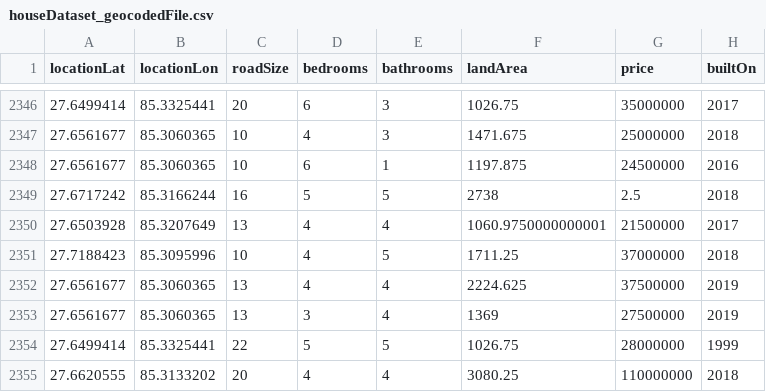
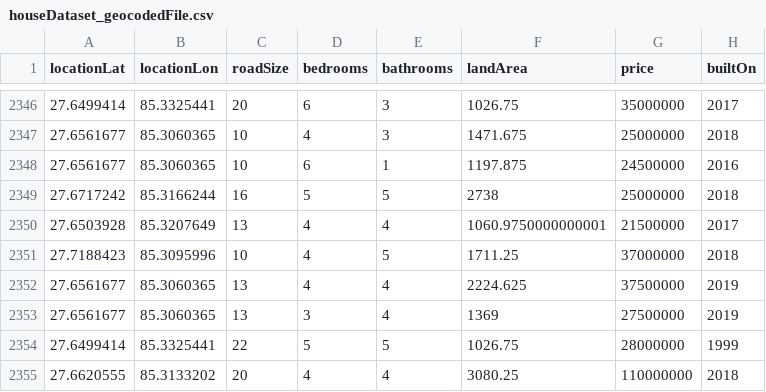
Before and after one commit to Limbusese/House-Price-Prediction, a CSV file: backend/dataSets/houseDataset_geocodedFile.csv, drawn as a sheet; only a part is shown, gaps mark what is left out.

```diff
--- a/backend/dataSets/houseDataset_geocodedFile.csv
+++ b/backend/dataSets/houseDataset_geocodedFile.csv
@@ -2348,3 +2348,3 @@ locationLat,locationLon,roadSize,bedrooms,bathrooms,landArea,price,builtOn
 27.6561677,85.3060365,10,6,1,1197.875,24500000,2016
-27.6717242,85.3166244,16,5,5,2738,2.5,2018
+27.6717242,85.3166244,16,5,5,2738,25000000,2018
 27.6503928,85.3207649,13,4,4,1060.9750000000001,21500000,2017
```
Also changed, not shown: backend/dataSets/houseDataset.csv, 31 other files.
